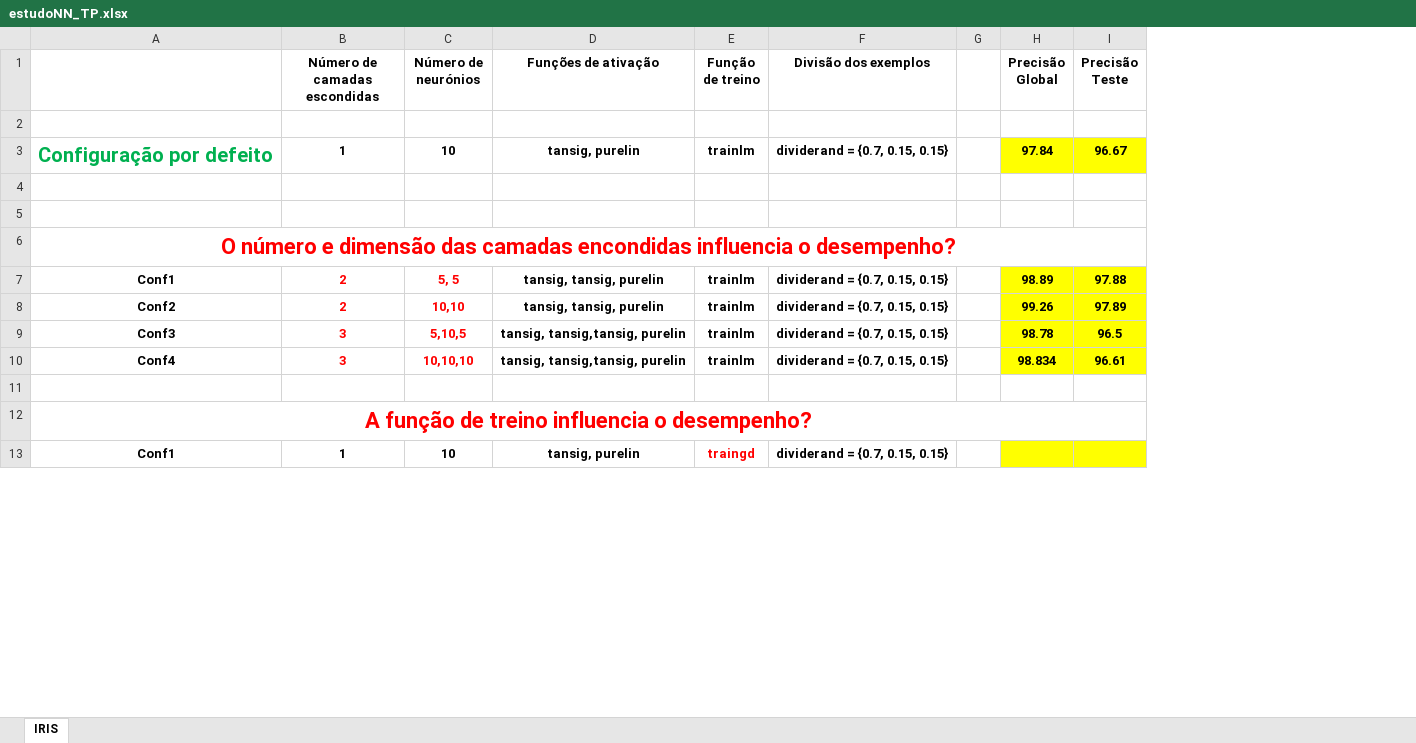
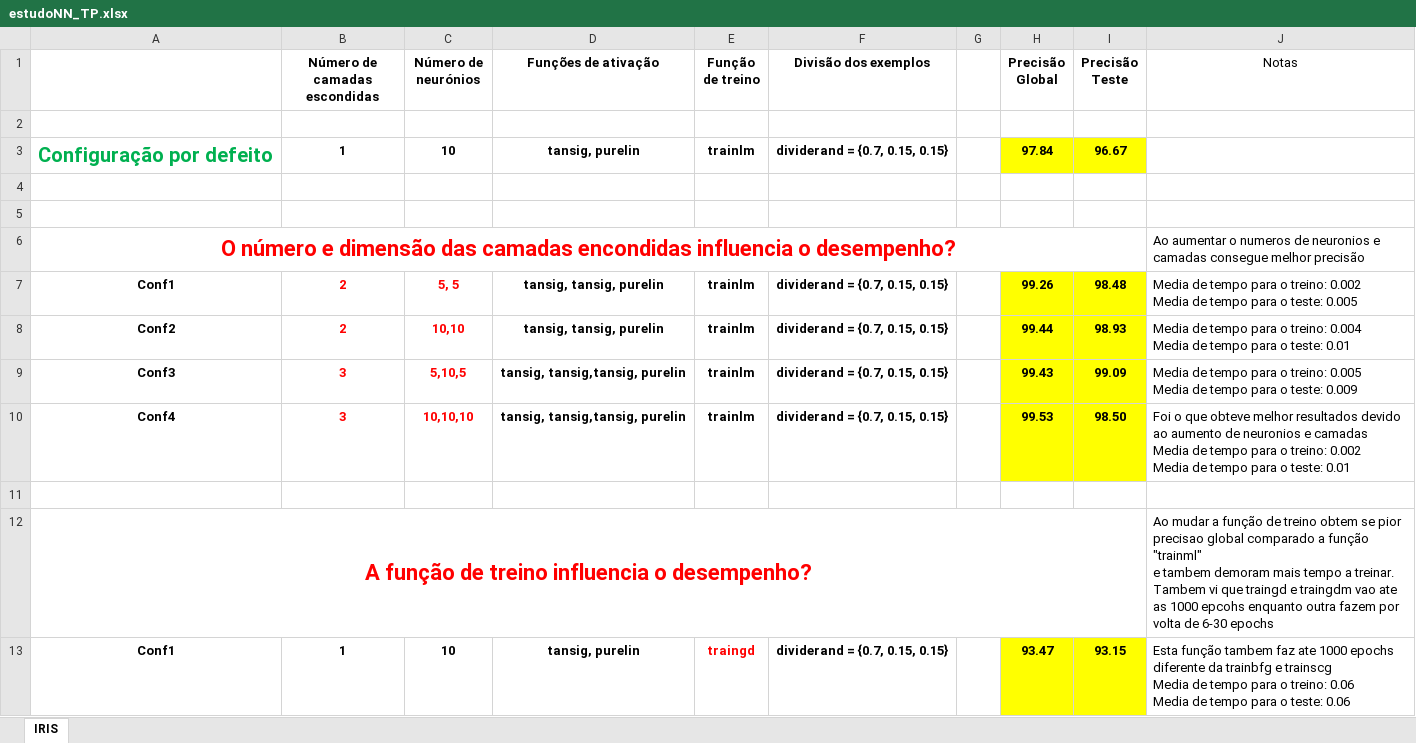
Before and after one commit to joaorosapaiss/Conhecimento-e-Raciocinio, an Excel workbook: estudoNN_TP.xlsx, sheet IRIS, drawn as a sheet; only a part is shown; values as stored, in another font and other column widths than the file's, no borders; ↵ is a line break in a cell; the diff covers the shown part only; the diff names each change by its address in the sheet, - before the commit and + after, or states it on an @@ line.

Commit message:
Completei o excel do estudos do dataset train 3.4b) e mudei nn_train.m para medir tambem o tempo de teste

```diff
--- a/estudoNN_TP.xlsx (sheet IRIS)
+++ b/estudoNN_TP.xlsx (sheet IRIS)
+column J (Notas), rows 6-13: Ao aumentar o numeros de neuronios e camadas consegue melhor precisão | Media de tempo para o treino: 0.002 ↵ Media de tempo para o teste: 0.005 | Media de tempo para o treino: 0.004 ↵ Media de tempo para o teste: 0.01 | Media de tempo para o treino: 0.005 ↵ Media de tempo para o teste: 0.009 | Foi o que obteve melhor resultados devido ao aumento de neuronios e camadas ↵ Media de tempo para o treino: 0.002 ↵ Media de tempo para o teste: 0.01 |  | Ao mudar a função de treino obtem se pior precisao global comparado a função "trainml" ↵ e tambem demoram mais tempo a treinar. ↵ Tambem vi que traingd e traingdm vao ate as 1000 epcohs enquanto outra fazem por volta de 6-30 epochs | Esta função tambem faz ate 1000 epochs diferente da trainbfg e trainscg ↵ Media de tempo para o treino: 0.06 ↵ Media de tempo para o teste: 0.06
-H7 (Precisão Global): 98.89
+H7 (Precisão Global): 99.26
-I7 (Precisão Teste): 97.88
+I7 (Precisão Teste): 98.48
-H8 (Precisão Global): 99.26
+H8 (Precisão Global): 99.44
-I8 (Precisão Teste): 97.89
+I8 (Precisão Teste): 98.93
-H9 (Precisão Global): 98.78
+H9 (Precisão Global): 99.43
-I9 (Precisão Teste): 96.5
+I9 (Precisão Teste): 99.09
-H10 (Precisão Global): 98.834
+H10 (Precisão Global): 99.53
-I10 (Precisão Teste): 96.61
+I10 (Precisão Teste): 98.50
-H13 (Precisão Global): (empty)
+H13 (Precisão Global): 93.47
-I13 (Precisão Teste): (empty)
+I13 (Precisão Teste): 93.15
```
Also changed, not shown: 4 added rows, 4 removed rows and 28 edited cells elsewhere in this sheet, 1 other file.
